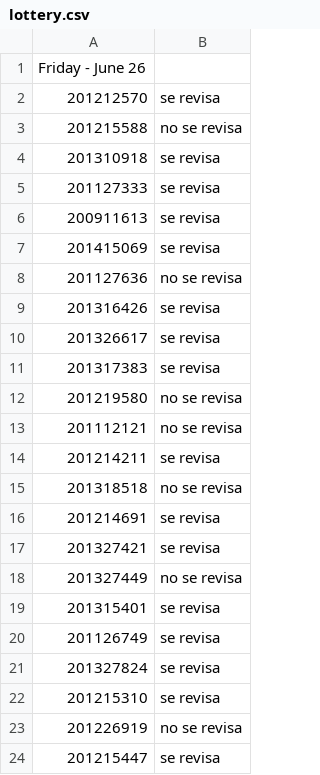
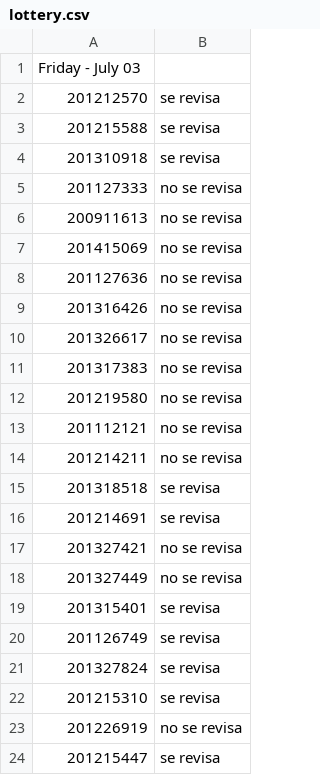
Before and after one commit to ComputoCienciasUniandes/MetodosComputacionalesLaboratorio, a CSV file: 2015-V/actividades/lottery/lottery.csv, drawn as a sheet.

Commit message:
Loteria.

```diff
--- a/2015-V/actividades/lottery/lottery.csv
+++ b/2015-V/actividades/lottery/lottery.csv
@@ -1,18 +1,18 @@
-Friday - June 26
+Friday - July 03
 201212570,se revisa
-201215588,no se revisa
+201215588,se revisa
 201310918,se revisa
-201127333,se revisa
-200911613,se revisa
-201415069,se revisa
+201127333,no se revisa
+200911613,no se revisa
+201415069,no se revisa
 201127636,no se revisa
-201316426,se revisa
-201326617,se revisa
-201317383,se revisa
+201316426,no se revisa
+201326617,no se revisa
+201317383,no se revisa
 201219580,no se revisa
 201112121,no se revisa
-201214211,se revisa
-201318518,no se revisa
+201214211,no se revisa
+201318518,se revisa
 201214691,se revisa
-201327421,se revisa
+201327421,no se revisa
 201327449,no se revisa
```
